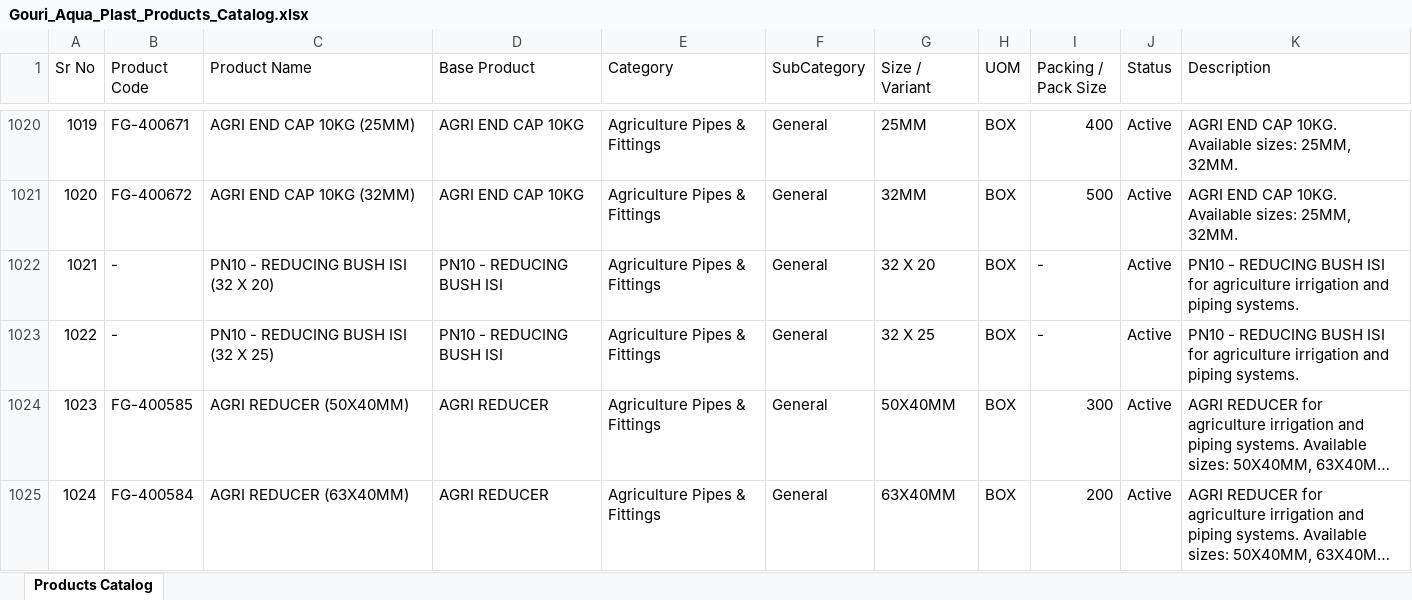
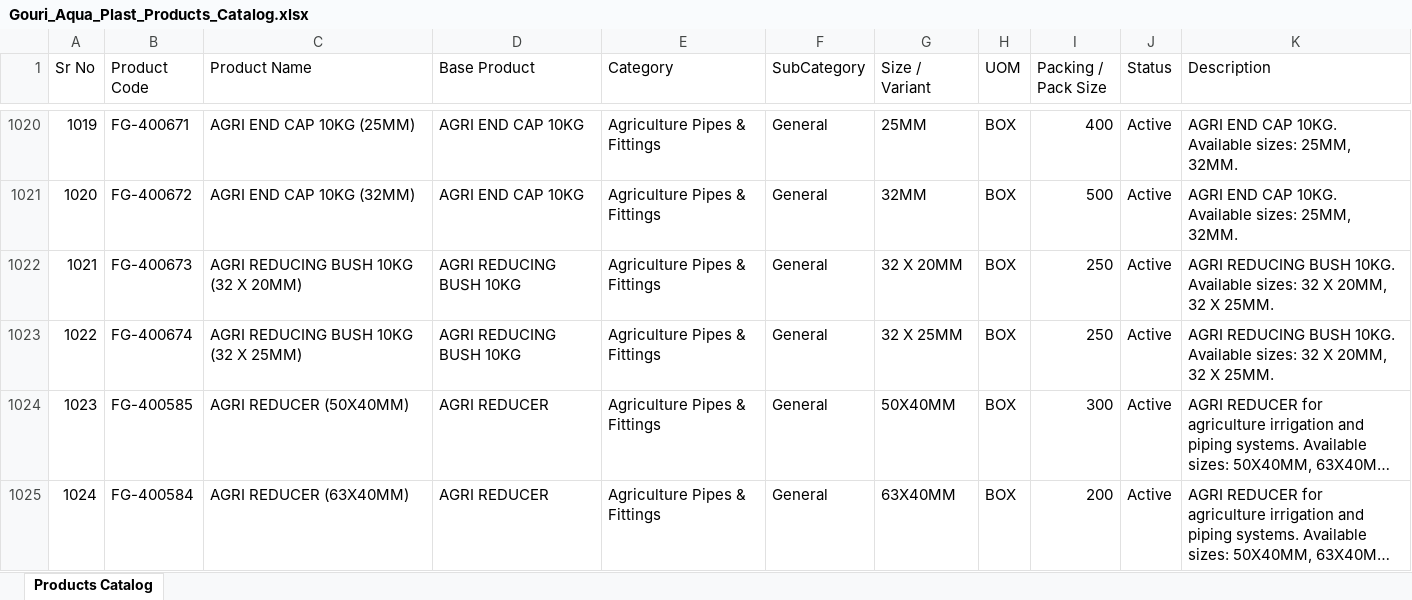
Before and after one commit to nileshapendharkar/quotation-app-backend, an Excel workbook: public/Gouri_Aqua_Plast_Products_Catalog.xlsx, sheet Products Catalog, drawn as a sheet; only a part is shown, gaps mark what is left out; long unchanged cells end in …; values as stored, in another font and other column widths than the file's, no borders; the diff names each change by its address in the sheet, - before the commit and + after, or states it on an @@ line.

Commit message:
Update PN10 - REDUCING BUSH ISI to AGRI REDUCING BUSH 10KG with variants and product codes

```diff
--- a/public/Gouri_Aqua_Plast_Products_Catalog.xlsx (sheet Products Catalog)
+++ b/public/Gouri_Aqua_Plast_Products_Catalog.xlsx (sheet Products Catalog)
-B1022 (Product Code): -
+B1022 (Product Code): FG-400673
-C1022 (Product Name): PN10 - REDUCING BUSH ISI (32 X 20)
+C1022 (Product Name): AGRI REDUCING BUSH 10KG (32 X 20MM)
-D1022:D1023 (Base Product): PN10 - REDUCING BUSH ISI
+D1022:D1023 (Base Product): AGRI REDUCING BUSH 10KG
-G1022 (Size / Variant): 32 X 20
+G1022 (Size / Variant): 32 X 20MM
-I1022:I1023 (Packing / Pack Size): -
+I1022:I1023 (Packing / Pack Size): 250
-K1022:K1023 (Description): PN10 - REDUCING BUSH ISI for agriculture irrigation and piping systems.
+K1022:K1023 (Description): AGRI REDUCING BUSH 10KG. Available sizes: 32 X 20MM, 32 X 25MM.
-B1023 (Product Code): -
+B1023 (Product Code): FG-400674
-C1023 (Product Name): PN10 - REDUCING BUSH ISI (32 X 25)
+C1023 (Product Name): AGRI REDUCING BUSH 10KG (32 X 25MM)
-G1023 (Size / Variant): 32 X 25
+G1023 (Size / Variant): 32 X 25MM
```
Also changed, not shown: 4 other files.
